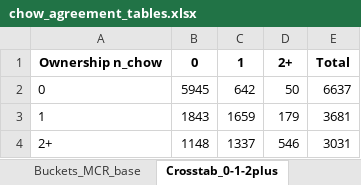
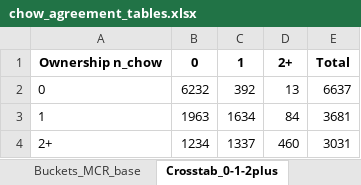
Before and after one commit to josephwhite-jfw/white-bowblis-nhmc, an Excel workbook: data/interim/chow_agreement_tables.xlsx, sheet Crosstab_0-1-2plus, drawn as a sheet; values as stored, in another font and other column widths than the file's, no borders; the diff names each change by its address in the sheet, - before the commit and + after, or states it on an @@ line.

```diff
--- a/data/interim/chow_agreement_tables.xlsx (sheet Crosstab_0-1-2plus)
+++ b/data/interim/chow_agreement_tables.xlsx (sheet Crosstab_0-1-2plus)
-B2: 5945
+B2: 6232
-C2: 642
+C2: 392
-D2: 50
+D2: 13
-B3: 1843
+B3: 1963
-C3: 1659
+C3: 1634
-D3: 179
+D3: 84
-B4: 1148
+B4: 1234
-D4: 546
+D4: 460
```
Also changed, not shown: sheet Discrepancies, sheet Buckets_OWN_base, sheet Buckets_MCR_base, 5 other files.
